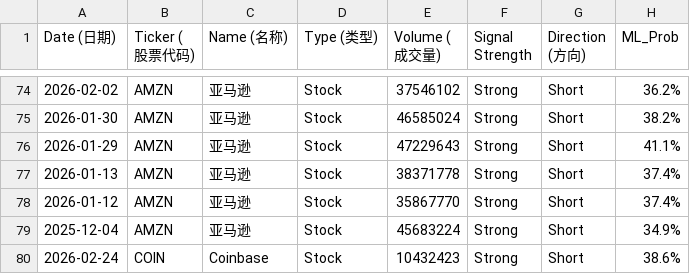
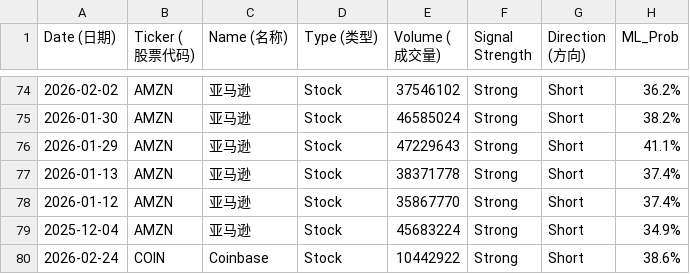
Before and after one commit to Frankyyyyyyyyyy/KDJ-Pattern-Scanner_V3, a CSV file: signals_2026Q1.csv, drawn as a sheet; only a part is shown, gaps mark what is left out; the diff covers the shown part only; the diff names each change by its address in the sheet, - before the commit and + after, or states it on an @@ line.

```diff
--- a/signals_2026Q1.csv
+++ b/signals_2026Q1.csv
-E80 (Volume (成交量)): 10432423
+E80 (Volume (成交量)): 10442922
```
Also changed, not shown: 6 removed rows and 12 edited cells elsewhere in this file, 2 other files.
